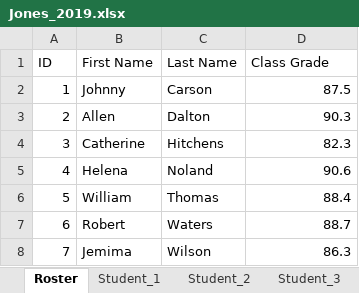
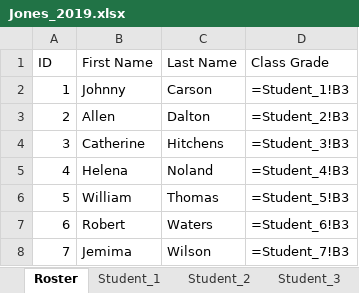
Before and after one commit to fchristo/private-roster, an Excel workbook: Jones_2019.xlsx, sheet Roster, drawn as a sheet; values as stored, in another font and other column widths than the file's, no borders; formulas are shown in place of their values; the diff names each change by its address in the sheet, - before the commit and + after, or states it on an @@ line.

```diff
--- a/Jones_2019.xlsx (sheet Roster)
+++ b/Jones_2019.xlsx (sheet Roster)
-D2 (Class Grade): 87.5
+D2 (Class Grade): =Student_1!B3
-D3 (Class Grade): 90.3
+D3 (Class Grade): =Student_2!B3
-D4 (Class Grade): 82.3
+D4 (Class Grade): =Student_3!B3
-D5 (Class Grade): 90.6
+D5 (Class Grade): =Student_4!B3
-D6 (Class Grade): 88.4
+D6 (Class Grade): =Student_5!B3
-D7 (Class Grade): 88.7
+D7 (Class Grade): =Student_6!B3
-D8 (Class Grade): 86.3
+D8 (Class Grade): =Student_7!B3
```
Also changed, not shown: 1 other file.
